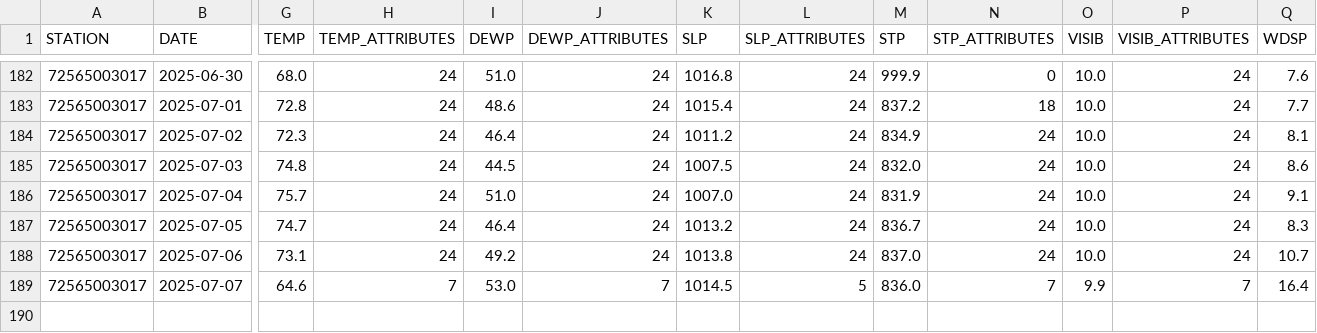
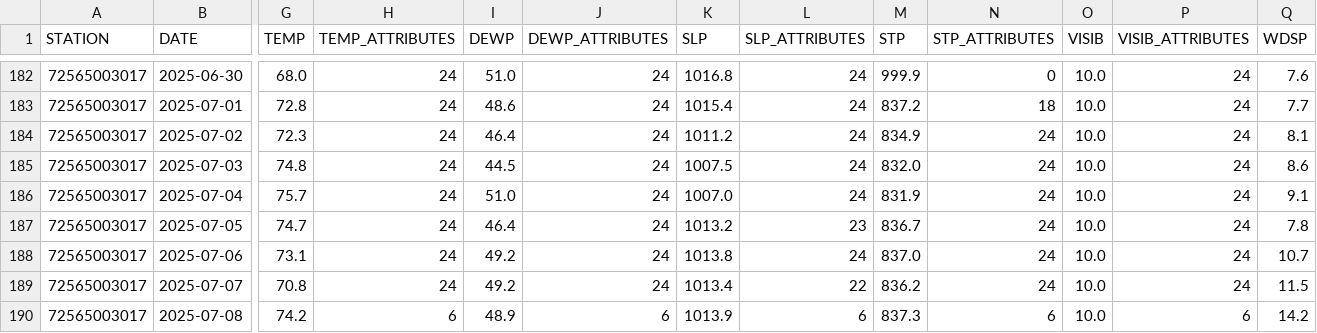
Before and after one commit to HulacSt/den-weather, a CSV file: data/daily/raw/2025.csv, drawn as a sheet; only a part is shown, gaps mark what is left out; rows hold the shown columns only; the diff covers the shown part only; the diff names each change by its address in the sheet, - before the commit and + after, or states it on an @@ line.

```diff
--- a/data/daily/raw/2025.csv
+++ b/data/daily/raw/2025.csv
-L187 (SLP_ATTRIBUTES): 24
+L187 (SLP_ATTRIBUTES): 23
-Q187 (WDSP): 8.3
+Q187 (WDSP): 7.8
-G189 (TEMP): 64.6
+G189 (TEMP): 70.8
-H189 (TEMP_ATTRIBUTES): 7
+H189 (TEMP_ATTRIBUTES): 24
-I189 (DEWP): 53.0
+I189 (DEWP): 49.2
-J189 (DEWP_ATTRIBUTES): 7
+J189 (DEWP_ATTRIBUTES): 24
-K189 (SLP): 1014.5
+K189 (SLP): 1013.4
-L189 (SLP_ATTRIBUTES): 5
+L189 (SLP_ATTRIBUTES): 22
-M189 (STP): 836.0
+M189 (STP): 836.2
-N189 (STP_ATTRIBUTES): 7
+N189 (STP_ATTRIBUTES): 24
-O189 (VISIB): 9.9
+O189 (VISIB): 10.0
-P189 (VISIB_ATTRIBUTES): 7
+P189 (VISIB_ATTRIBUTES): 24
-Q189 (WDSP): 16.4
+Q189 (WDSP): 11.5
+row 190: 72565003017 | 2025-07-08 | 74.2 | 6 | 48.9 | 6 | 1013.9 | 6 | 837.3 | 6 | 10.0 | 6 | 14.2
```
Also changed, not shown: 5 edited cells elsewhere in this file, 1 other file.
